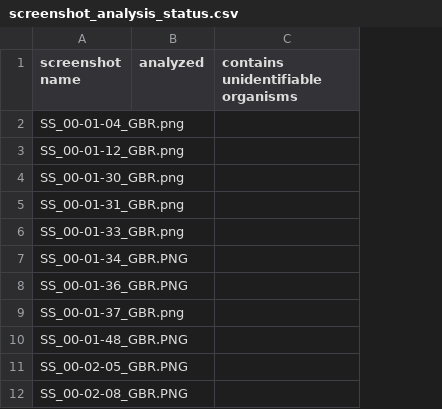
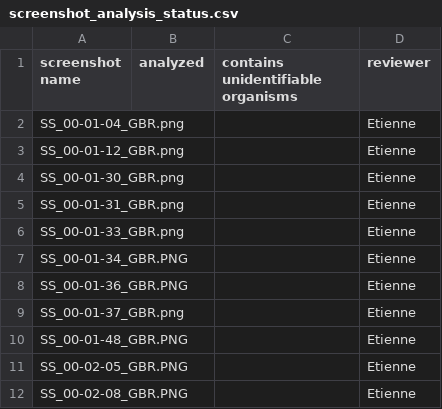
Before and after one commit to DataDrivenEcologicalSynthesis/VirtualBiogeography, a CSV file: Databases/Movie_Screenshots/screenshot_analysis_status.csv, drawn as a sheet; only a part is shown; the diff names each change by its address in the sheet, - before the commit and + after, or states it on an @@ line.

Commit message:
Update screenshot_analysis_status.csv
I added the reviewer column, added Etienne to the one he already did, and assigned myself 61 screenshots to do.

```diff
--- a/Databases/Movie_Screenshots/screenshot_analysis_status.csv
+++ b/Databases/Movie_Screenshots/screenshot_analysis_status.csv
+column D (reviewer), rows 2-12: all Etienne
```
